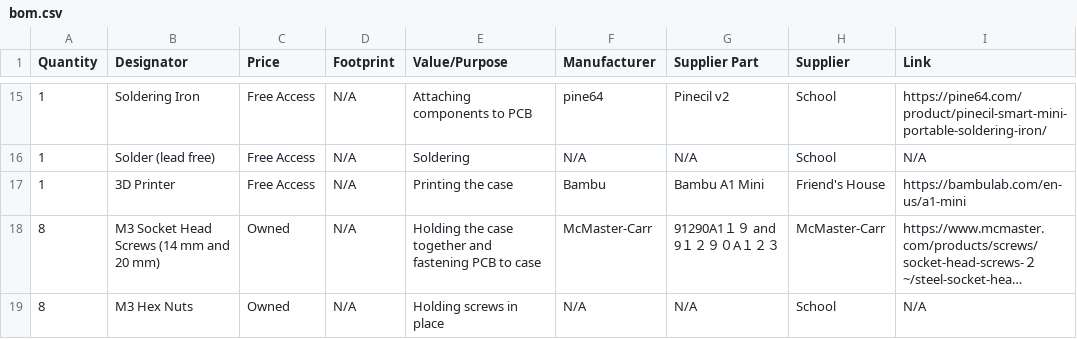
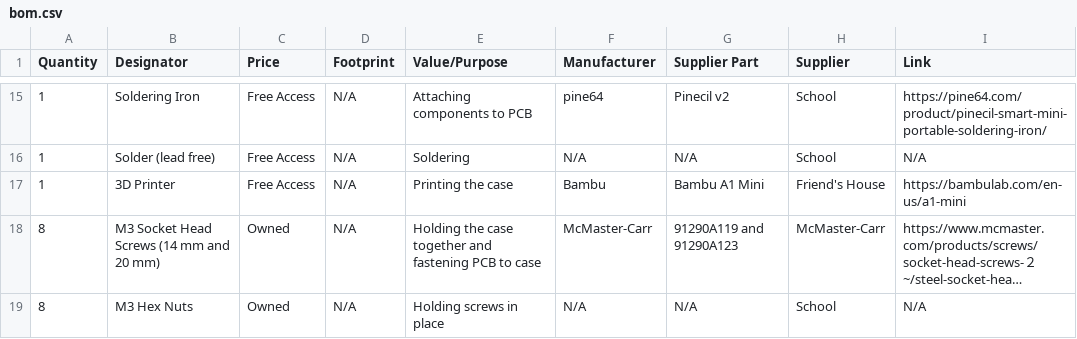
Before and after one commit to Glasshalfwater/macragon, a CSV file: bom.csv, drawn as a sheet; only a part is shown, gaps mark what is left out; long unchanged cells end in …; the diff names each change by its address in the sheet, - before the commit and + after, or states it on an @@ line.

Commit message:
Fixed numbers in screw row of BOM being enlarged (???)

```diff
--- a/bom.csv
+++ b/bom.csv
-G18 (Supplier Part): 91290A1１９ and 9１２９０A１２３
+G18 (Supplier Part): 91290A119 and 91290A123
```
